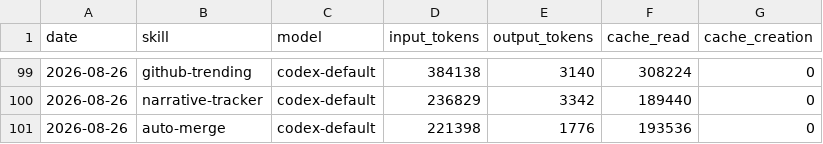
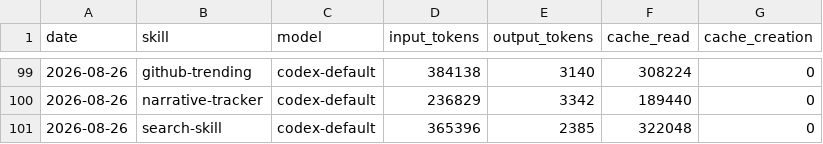
Before and after one commit to Svector-anu/svectors-lab, a CSV file: memory/token-usage.csv, drawn as a sheet; only a part is shown, gaps mark what is left out.

Commit message:
chore(search-skill): auto-commit 2026-08-26

```diff
--- a/memory/token-usage.csv
+++ b/memory/token-usage.csv
@@ -100,2 +100,2 @@ date,skill,model,input_tokens,output_tokens,cache_read,cache_creation
 2026-08-26,narrative-tracker,codex-default,236829,3342,189440,0
-2026-08-26,auto-merge,codex-default,221398,1776,193536,0
+2026-08-26,search-skill,codex-default,365396,2385,322048,0
```
Also changed, not shown: 3 other files.
